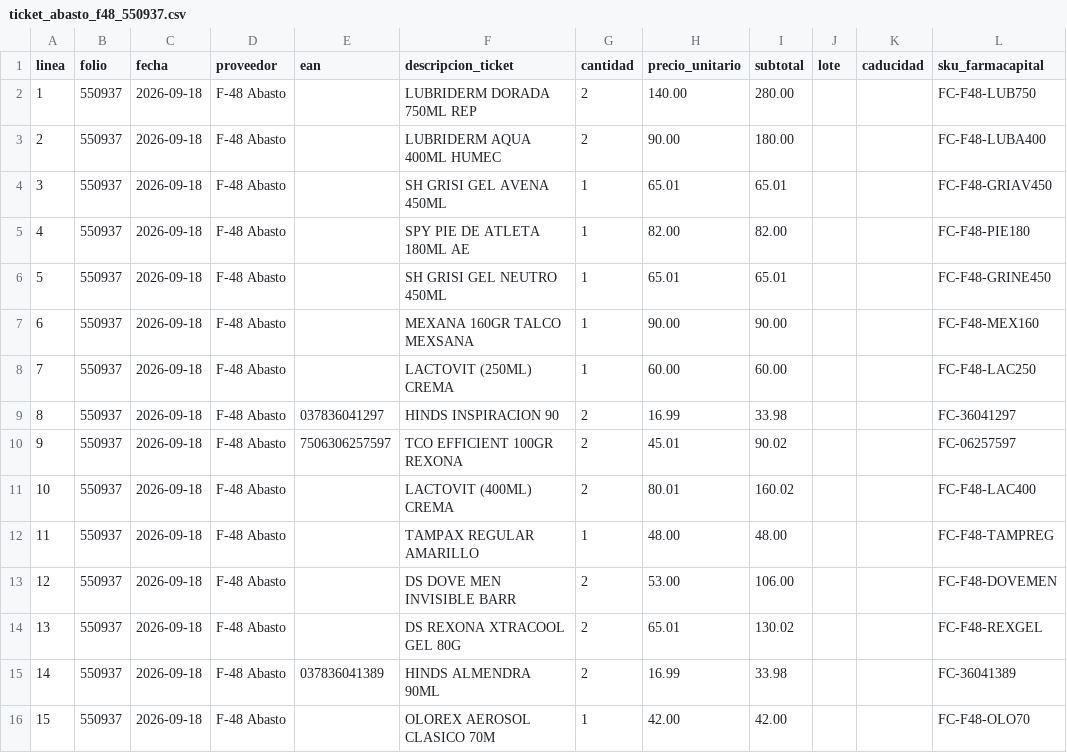
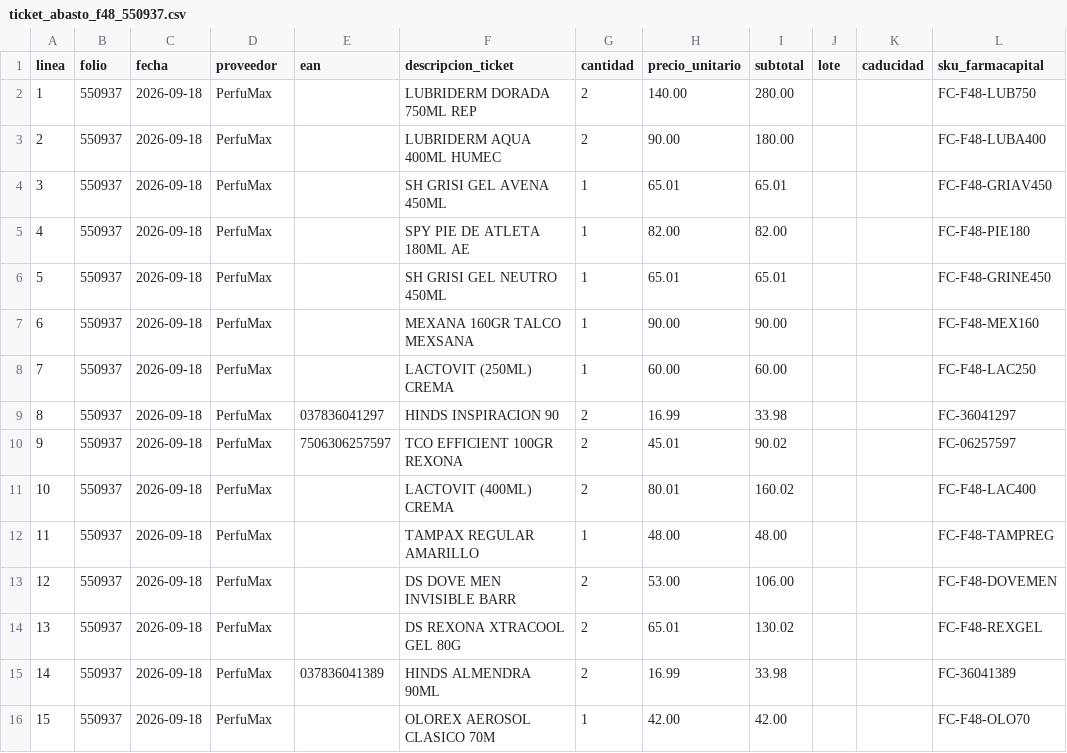
Before and after one commit to ibarraivane/farmacapital, a CSV file: sql/generated/ticket_abasto_f48_550937.csv, drawn as a sheet; only a part is shown; the diff names each change by its address in the sheet, - before the commit and + after, or states it on an @@ line.

```diff
--- a/sql/generated/ticket_abasto_f48_550937.csv
+++ b/sql/generated/ticket_abasto_f48_550937.csv
-D2:D16 (proveedor): F-48 Abasto
+D2:D16 (proveedor): PerfuMax
```
Also changed, not shown: 5 other files.
